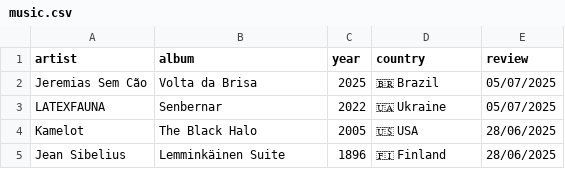
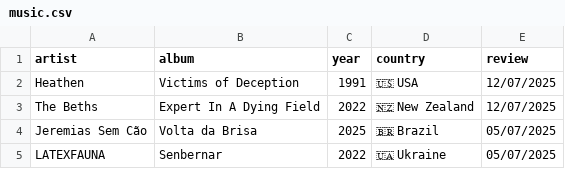
Before and after one commit to FrankKair/FrankKair.github.io, a CSV file: music.csv, drawn as a sheet; only a part is shown; the shorter side is filled out with more unchanged rows; the diff names each change by its address in the sheet, - before the commit and + after, or states it on an @@ line.

Commit message:
Adds new albums (the beths & heathen)

```diff
--- a/music.csv
+++ b/music.csv
+row 2: Heathen | Victims of Deception | 1991 | 🇺🇸 USA | 12/07/2025
+row 3: The Beths | Expert In A Dying Field | 2022 | 🇳🇿 New Zealand | 12/07/2025
```
Also changed, not shown: 4 other files.
